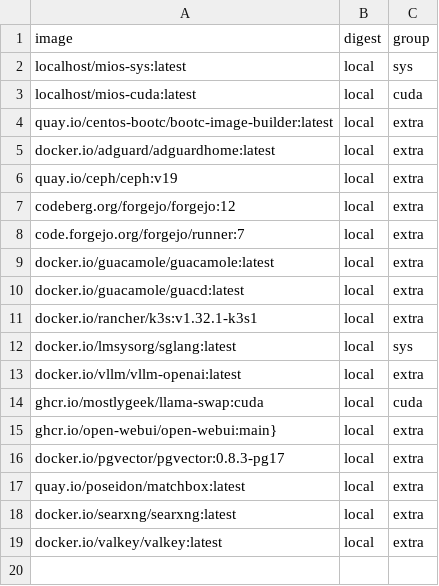
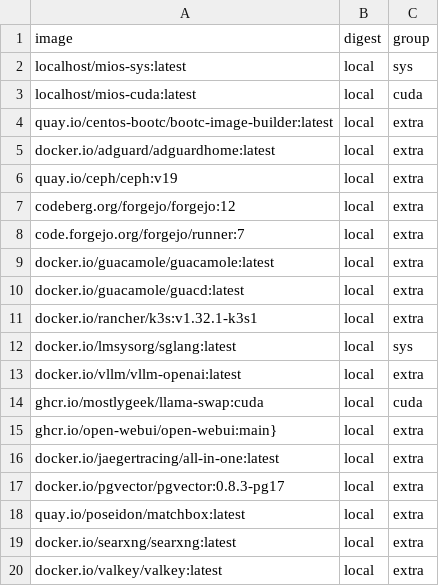
Before and after one commit to mios-dev/MiOS, a TSV file: usr/share/mios/artifacts/sbom/bound-images.tsv, drawn as a sheet.

Commit message:
fix(open-webui,otelcol): clean image fallbacks and restore mios-open-webui and mios-otelcol services

```diff
--- a/usr/share/mios/artifacts/sbom/bound-images.tsv
+++ b/usr/share/mios/artifacts/sbom/bound-images.tsv
@@ -15,2 +15,3 @@ ghcr.io/mostlygeek/llama-swap:cuda	local	cuda
 ghcr.io/open-webui/open-webui:main}	local	extra
+docker.io/jaegertracing/all-in-one:latest	local	extra
 docker.io/pgvector/pgvector:0.8.3-pg17	local	extra
```
Also changed, not shown: 5 other files.
